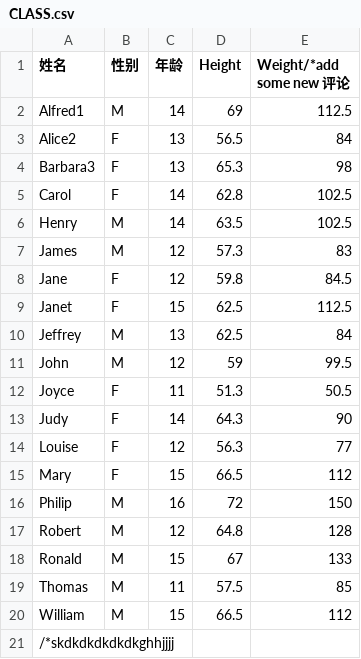
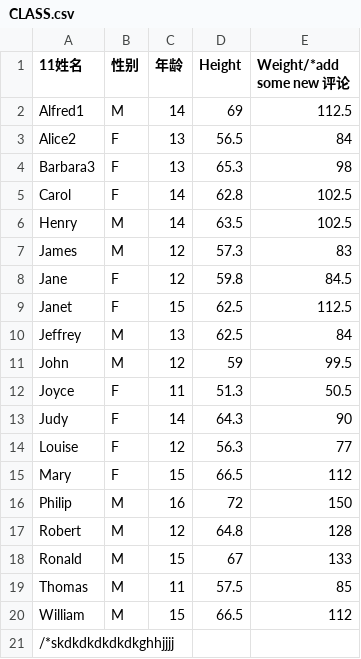
Before and after one commit to scnjli/calc3, a CSV file: CLASS.csv, drawn as a sheet.

Commit message:
Update CLASS.csv

```diff
--- a/CLASS.csv
+++ b/CLASS.csv
@@ -1,2 +1,2 @@
-姓名,性别,年龄,Height,Weight/*add some new 评论
+11姓名,性别,年龄,Height,Weight/*add some new 评论
 Alfred1,M,14,69,112.5
```
